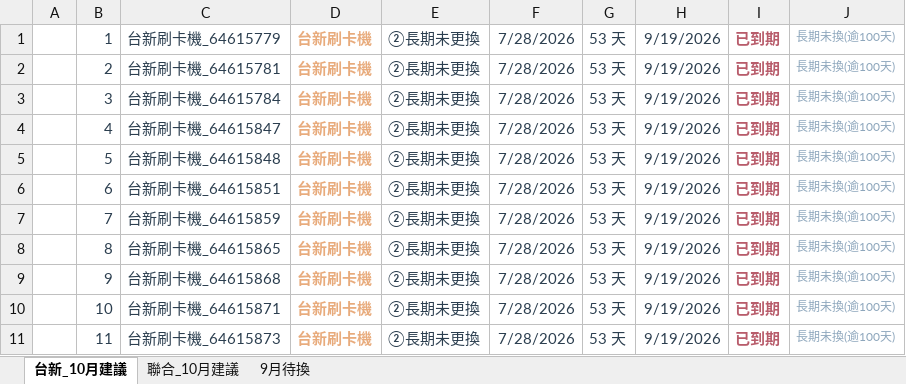
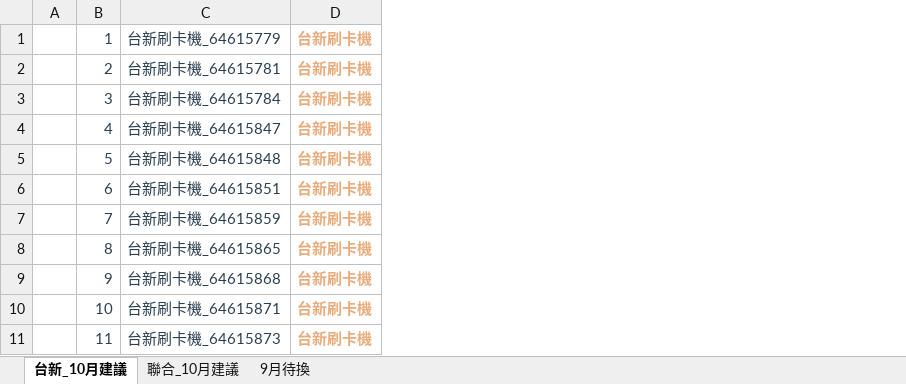
Before and after one commit to rd02navc2/beyond-assets, an Excel workbook: terminals/待換刷卡機.xlsx, sheet 台新_10月建議, drawn as a sheet; only a part is shown; values as stored, in another font and other column widths than the file's, no borders; the diff names each change by its address in the sheet, - before the commit and + after, or states it on an @@ line.

```diff
--- a/terminals/待換刷卡機.xlsx (sheet 台新_10月建議)
+++ b/terminals/待換刷卡機.xlsx (sheet 台新_10月建議)
-column E, rows 1-11: all ②長期未更換
-column F, rows 1-11: all 7/28/2026
-column G, rows 1-11: all 53 天
-column H, rows 1-11: all 9/19/2026
-column I, rows 1-11: all 已到期
-column J, rows 1-11: all 長期未換(逾100天)
```
Also changed, not shown: sheet 聯合_10月建議, 13 other files.
